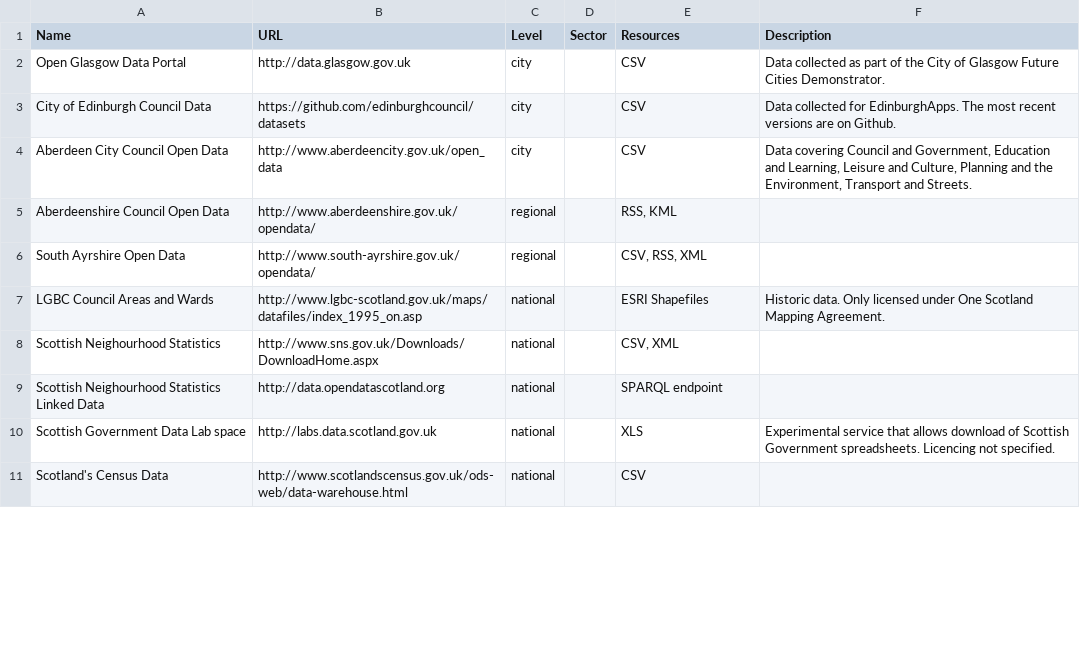
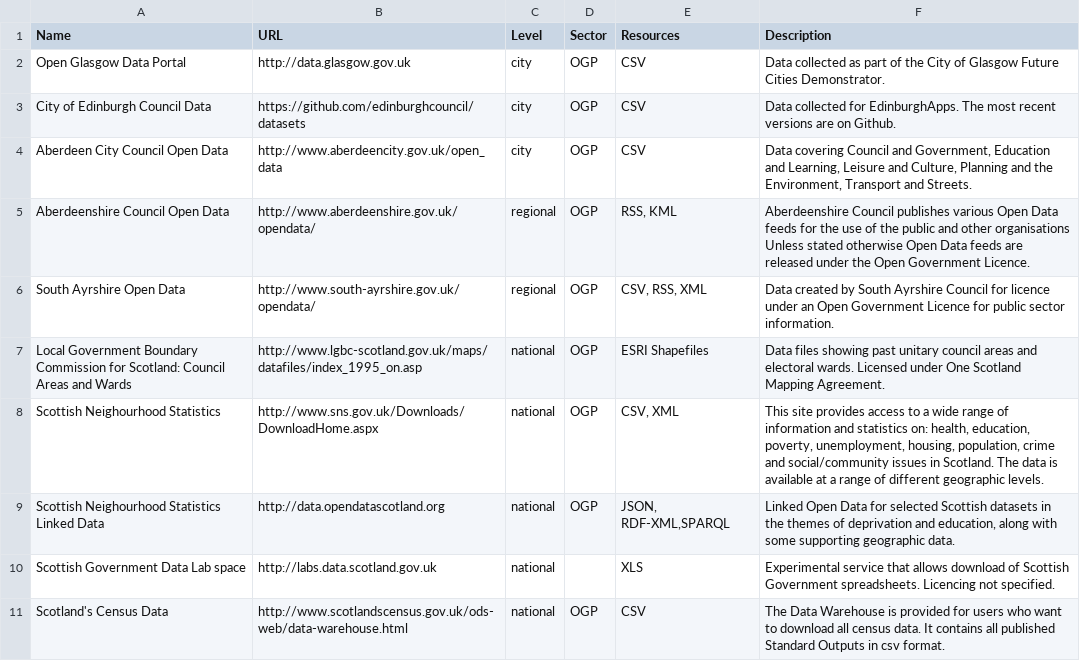
Before and after one commit to okfnscot/open-data-scotland, a CSV file: scotland-data-portals.csv, drawn as a sheet; only a part is shown; the diff covers the shown part only.

```diff
--- a/scotland-data-portals.csv
+++ b/scotland-data-portals.csv
@@ -1,9 +1,10 @@
 Name,URL,Level,Sector,Resources,Description
-Open Glasgow Data Portal,http://data.glasgow.gov.uk,city,,CSV, "Data collected as part of the City of Glasgow Future Cities Demonstrator."
-City of Edinburgh Council Data,https://github.com/edinburghcouncil/datasets,city,,CSV, "Data collected for EdinburghApps. The most recent versions are on Github."
-Aberdeen City Council Open Data,http://www.aberdeencity.gov.uk/open_data,city,,CSV, "Data covering Council and Government, Education and Learning, Leisure and Culture, Planning and the Environment, Transport and Streets."
-Aberdeenshire Council Open Data,http://www.aberdeenshire.gov.uk/opendata/,regional,,"RSS, KML",
-South Ayrshire Open Data,http://www.south-ayrshire.gov.uk/opendata/,regional,,"CSV, RSS, XML",
-LGBC Council Areas and Wards,http://www.lgbc-scotland.gov.uk/maps/datafiles/index_1995_on.asp,national,,ESRI Shapefiles,"Historic data. Only licensed under One Scotland Mapping Agreement."
-Scottish Neighourhood Statistics,http://www.sns.gov.uk/Downloads/DownloadHome.aspx,national,,"CSV, XML",
-Scottish Neighourhood Statistics Linked Data,http://data.opendatascotland.org,national,,SPARQL endpoint,
+Open Glasgow Data Portal,http://data.glasgow.gov.uk,city,OGP,CSV, "Data collected as part of the City of Glasgow Future Cities Demonstrator."
+City of Edinburgh Council Data,https://github.com/edinburghcouncil/datasets,city,OGP,CSV, "Data collected for EdinburghApps. The most recent versions are on Github."
+Aberdeen City Council Open Data,http://www.aberdeencity.gov.uk/open_data,city,OGP,CSV, "Data covering Council and Government, Education and Learning, Leisure and Culture, Planning and the Environment, Transport and Streets."
+Aberdeenshire Council Open Data,http://www.aberdeenshire.gov.uk/opendata/,regional,OGP,"RSS, KML","Aberdeenshire Council publishes various Open Data feeds for the use of the public and other organisations
+Unless stated otherwise Open Data feeds are released under the Open Government Licence."
+South Ayrshire Open Data,http://www.south-ayrshire.gov.uk/opendata/,regional,OGP,"CSV, RSS, XML","Data created by South Ayrshire Council for licence under an Open Government Licence for public sector information."
+Local Government Boundary Commission for Scotland: Council Areas and Wards,http://www.lgbc-scotland.gov.uk/maps/datafiles/index_1995_on.asp,national,OGP,ESRI Shapefiles,"Data files showing past unitary council areas and electoral wards. Licensed under One Scotland Mapping Agreement."
+Scottish Neighourhood Statistics,http://www.sns.gov.uk/Downloads/DownloadHome.aspx,national,OGP,"CSV, XML","This site provides access to a wide range of information and statistics on: health, education, poverty, unemployment, housing, population, crime and social/community issues in Scotland. The data is available at a range of different geographic levels."
+Scottish Neighourhood Statistics Linked Data,http://data.opendatascotland.org,national,OGP,"JSON, RDF-XML,SPARQL","Linked Open Data for selected Scottish datasets in the themes of deprivation and education, along with some supporting geographic data."
@@ -11 +12 @@ Scottish Government Data Lab space,http://labs.data.scotland.gov.uk,national,,XL
-Scotland's Census Data,http://www.scotlandscensus.gov.uk/ods-web/data-warehouse.html,national,,CSV,
+Scotland's Census Data,http://www.scotlandscensus.gov.uk/ods-web/data-warehouse.html,national,OGP,CSV,"The Data Warehouse is provided for users who want to download all census data.  It contains all published Standard Outputs in csv format."
```
Also changed, not shown: 12 edited cells elsewhere in this file, 3 other files.
